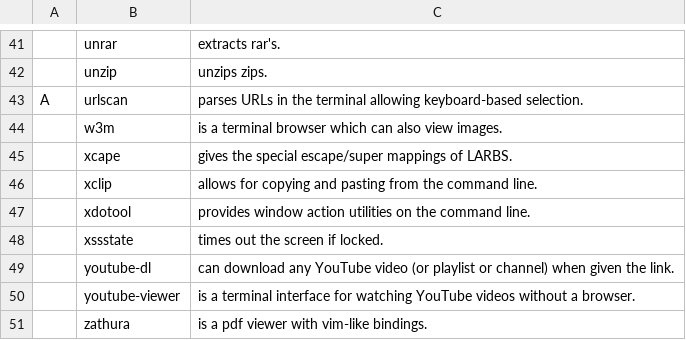
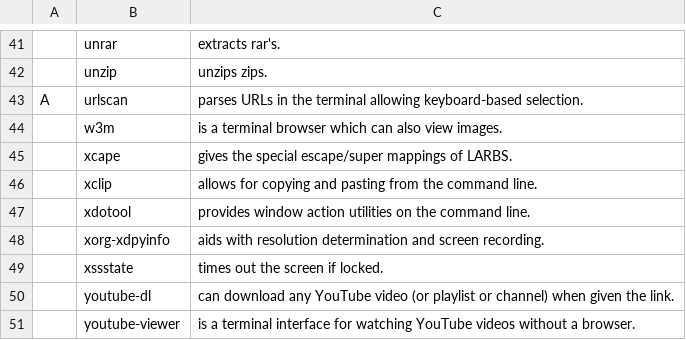
Before and after one commit to LukeSmithxyz/LARBS, a CSV file: progs.csv, drawn as a sheet; only a part is shown, gaps mark what is left out; the shorter side is filled out with more unchanged rows; the diff names each change by its address in the sheet, - before the commit and + after, or states it on an @@ line.

Commit message:
xdpyinfo for recording

```diff
--- a/progs.csv
+++ b/progs.csv
+row 48:  | xorg-xdpyinfo | aids with resolution determination and screen recording.
```
